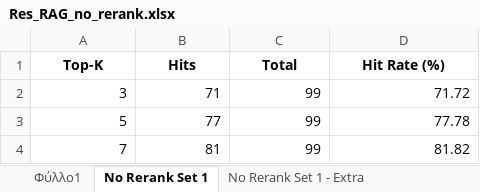
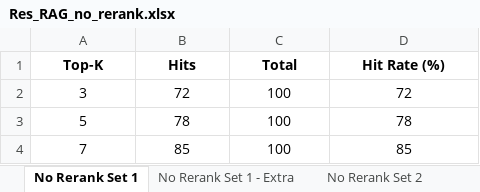
Before and after one commit to fifivon/Thesis_Repo, an Excel workbook: Results/Res_RAG_no_rerank.xlsx, sheet No Rerank Set 1, drawn as a sheet; values as stored, in another font and other column widths than the file's, no borders; the diff names each change by its address in the sheet, - before the commit and + after, or states it on an @@ line.

```diff
--- a/Results/Res_RAG_no_rerank.xlsx (sheet No Rerank Set 1)
+++ b/Results/Res_RAG_no_rerank.xlsx (sheet No Rerank Set 1)
-sheet tab: Φύλλο1
-A2:D4 alignment: right
+A2:D4 alignment: center
-B2 (Hits): 71
+B2 (Hits): 72
-C2:C4 (Total): 99
+C2:C4 (Total): 100
-D2 (Hit Rate (%)): 71.72
+D2 (Hit Rate (%)): 72
-B3 (Hits): 77
+B3 (Hits): 78
-D3 (Hit Rate (%)): 77.78
+D3 (Hit Rate (%)): 78
-B4 (Hits): 81
+B4 (Hits): 85
-D4 (Hit Rate (%)): 81.82
+D4 (Hit Rate (%)): 85
```
Also changed, not shown: sheet No Rerank Set 2, sheet No Rerank Set 3, sheet No Rerank Set 5, sheet No Rerank Set 6, sheet No Rerank Set 7, sheet No Rerank Set 8, 13 more sheets, Results/Res_LLM_only.xlsx, Results/Res_RAG_citations_rerank.xlsx, 1 other file.
